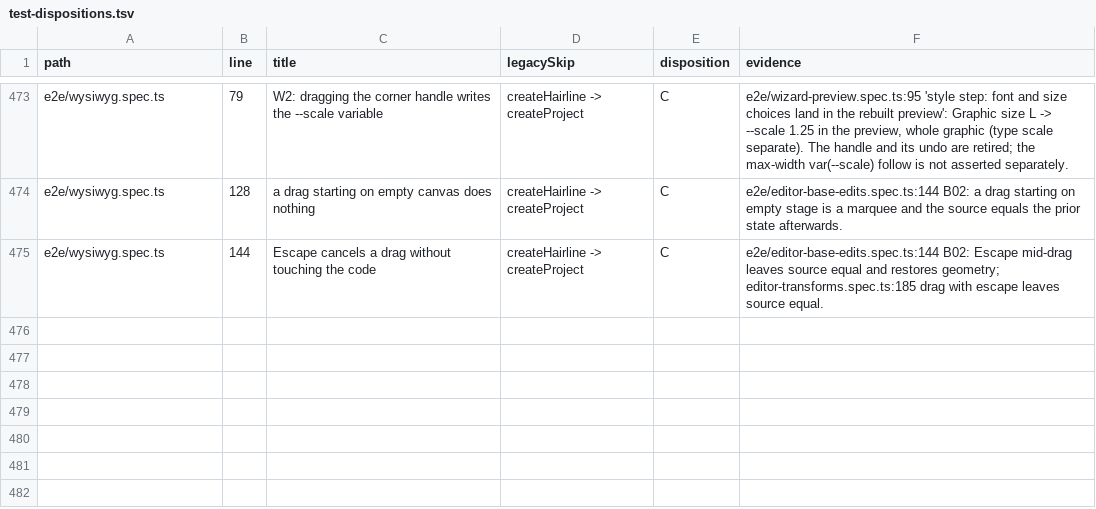
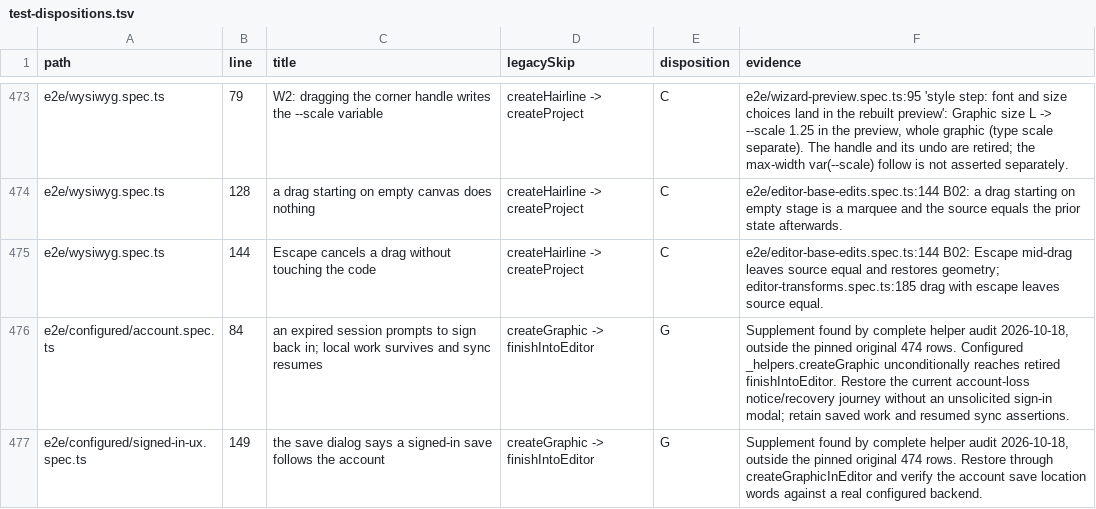
Before and after one commit to NoaCG/NoaCG-Studio, a TSV file: docs/work-specs/codebase-lean/evidence/test-dispositions.tsv, drawn as a sheet; only a part is shown, gaps mark what is left out.

```diff
--- a/docs/work-specs/codebase-lean/evidence/test-dispositions.tsv
+++ b/docs/work-specs/codebase-lean/evidence/test-dispositions.tsv
@@ -475 +475,3 @@ e2e/wysiwyg.spec.ts	128	a drag starting on empty canvas does nothing	createHairl
 e2e/wysiwyg.spec.ts	144	Escape cancels a drag without touching the code	createHairline -> createProject	C	e2e/editor-base-edits.spec.ts:144 B02: Escape mid-drag leaves source equal and restores geometry; editor-transforms.spec.ts:185 drag with escape leaves source equal.
+e2e/configured/account.spec.ts	84	an expired session prompts to sign back in; local work survives and sync resumes	createGraphic -> finishIntoEditor	G	Supplement found by complete helper audit 2026-10-18, outside the pinned original 474 rows. Configured _helpers.createGraphic unconditionally reaches retired finishIntoEditor. Restore the current account-loss notice/recovery journey without an unsolicited sign-in modal; retain saved work and resumed sync assertions.
+e2e/configured/signed-in-ux.spec.ts	149	the save dialog says a signed-in save follows the account	createGraphic -> finishIntoEditor	G	Supplement found by complete helper audit 2026-10-18, outside the pinned original 474 rows. Restore through createGraphicInEditor and verify the account save location words against a real configured backend.
```
Also changed, not shown: 1 other file.
